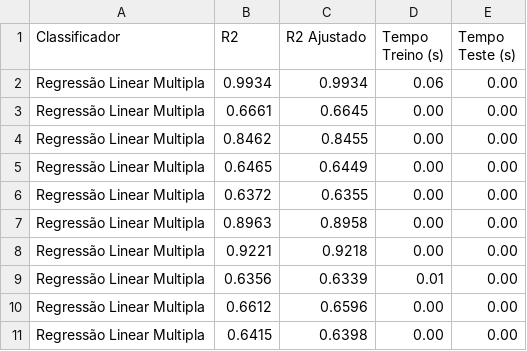
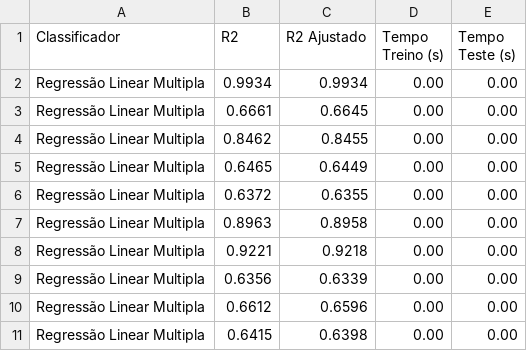
Before and after one commit to AlvesAlbano/IA-AV1-Projeto, a CSV file: resultados/individuais/Regressão Linear Multipla/Regressão Linear Multipla_resultado.csv, drawn as a sheet.

```diff
--- a/resultados/individuais/Regressão Linear Multipla/Regressão Linear Multipla_resultado.csv
+++ b/resultados/individuais/Regressão Linear Multipla/Regressão Linear Multipla_resultado.csv
@@ -1,3 +1,3 @@
 Classificador;R2;R2 Ajustado;Tempo Treino (s);Tempo Teste (s)
-Regressão Linear Multipla;0.9934;0.9934;0.06;0.00
+Regressão Linear Multipla;0.9934;0.9934;0.00;0.00
 Regressão Linear Multipla;0.6661;0.6645;0.00;0.00
@@ -8,3 +8,3 @@ Regressão Linear Multipla;0.8963;0.8958;0.00;0.00
 Regressão Linear Multipla;0.9221;0.9218;0.00;0.00
-Regressão Linear Multipla;0.6356;0.6339;0.01;0.00
+Regressão Linear Multipla;0.6356;0.6339;0.00;0.00
 Regressão Linear Multipla;0.6612;0.6596;0.00;0.00
```
Also changed, not shown: resultados/individuais/Naive Baiyes (Univariado)/Naive Baiyes (Univariado)_resultado.csv, 17 other files.
